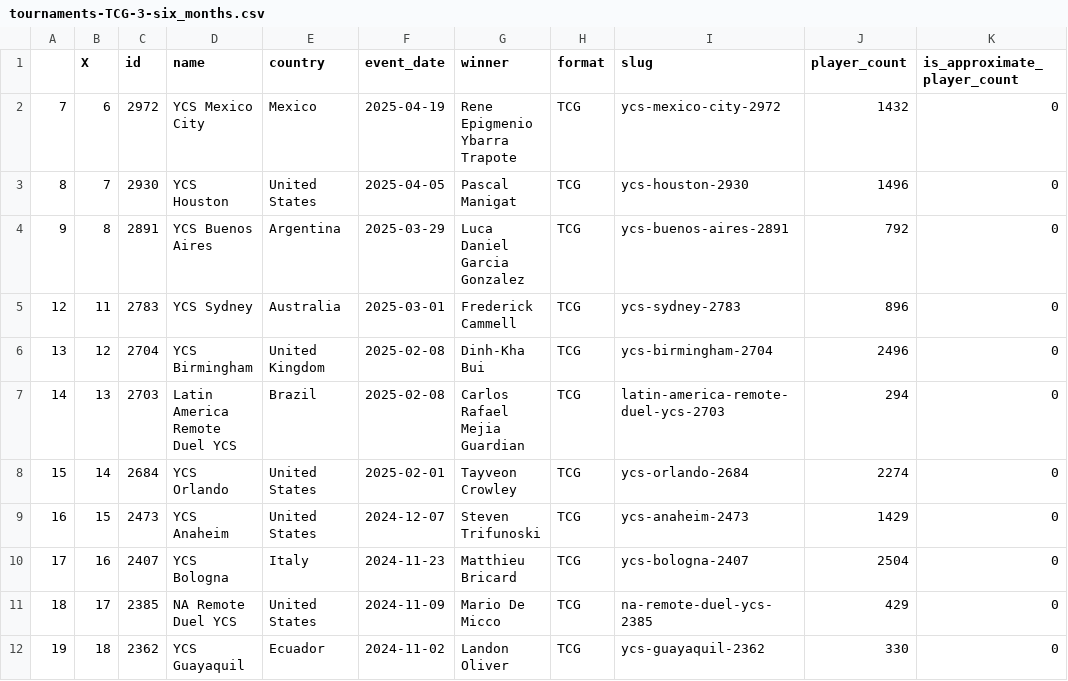
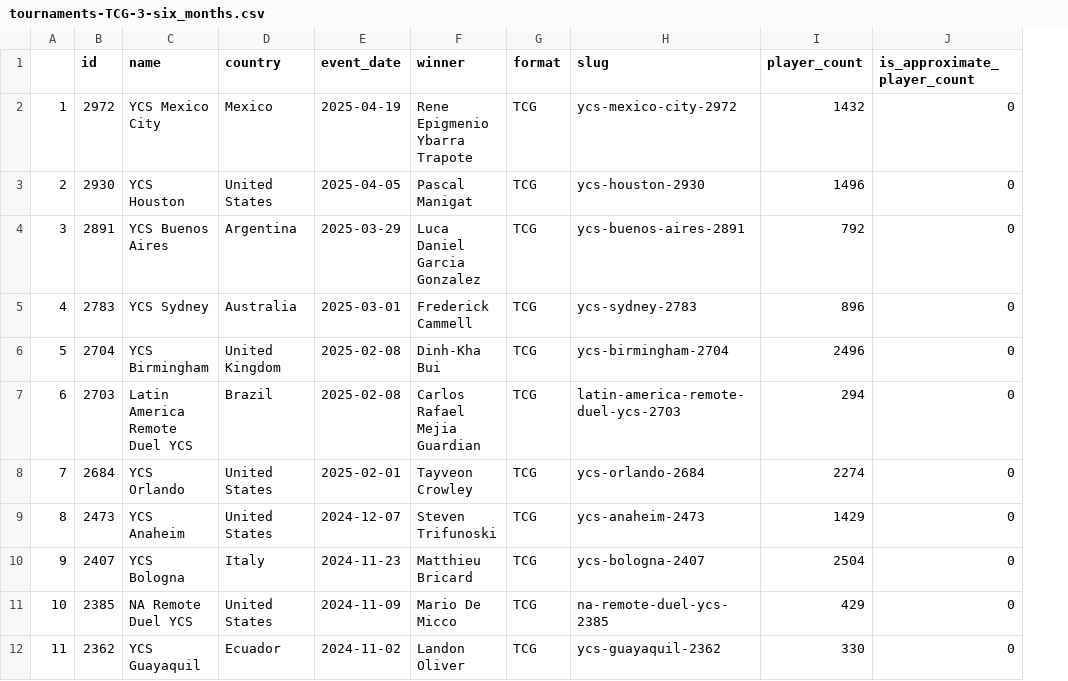
Before and after one commit to nerimatt/YGOMetaAnalizer, a CSV file: scrapers/ygoprodeck/parsed/tournaments-TCG-3-six_months.csv, drawn as a sheet; the diff names each change by its address in the sheet, - before the commit and + after, or states it on an @@ line.

```diff
--- a/scrapers/ygoprodeck/parsed/tournaments-TCG-3-six_months.csv
+++ b/scrapers/ygoprodeck/parsed/tournaments-TCG-3-six_months.csv
-column B (X), rows 2-12: 6 | 7 | 8 | 11 | 12 | 13 | 14 | 15 | 16 | 17 | 18
-A2: 7
+A2: 1
-A3: 8
+A3: 2
-A4: 9
+A4: 3
-A5: 12
+A5: 4
-A6: 13
+A6: 5
-A7: 14
+A7: 6
-A8: 15
+A8: 7
-A9: 16
+A9: 8
-A10: 17
+A10: 9
-A11: 18
+A11: 10
-A12: 19
+A12: 11
```
Also changed, not shown: 14 other files.
